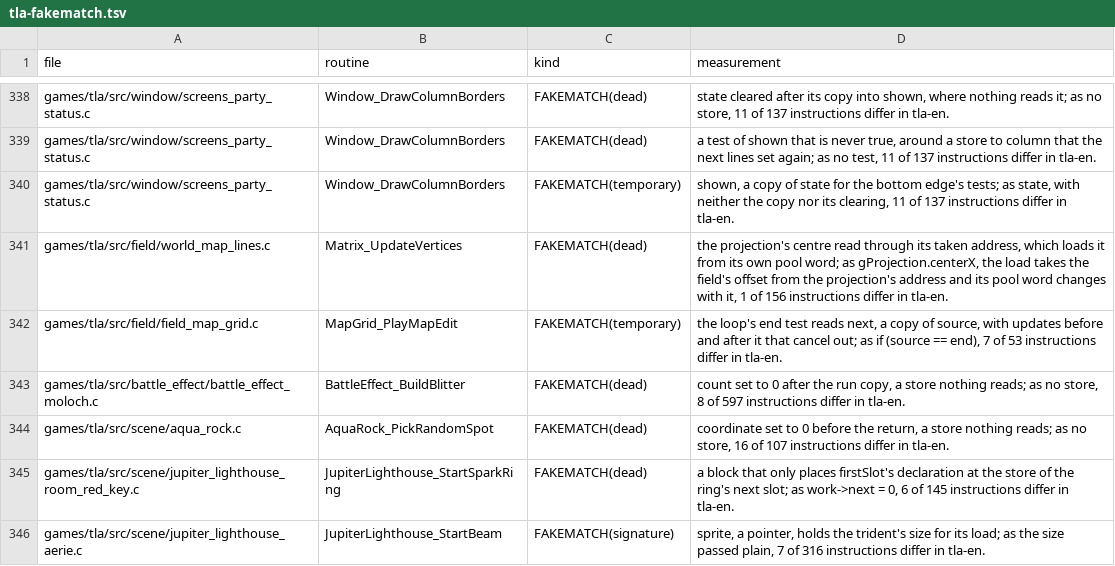
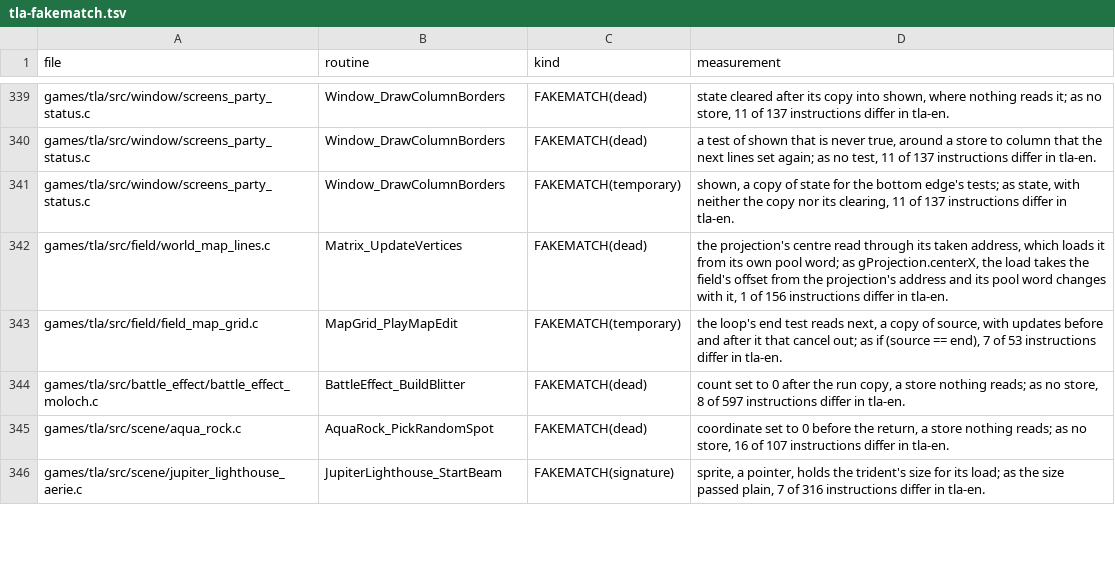
Before and after one commit to PascalPixel/alchemy-devtools, a TSV file: evidence/tla-fakematch.tsv, drawn as a sheet; only a part is shown, gaps mark what is left out; removed rows and columns are numbered as before the commit, all else as after; the diff covers the shown part only; the diff names each change by its address in the sheet, - before the commit and + after, or states it on an @@ line.

```diff
--- a/evidence/tla-fakematch.tsv
+++ b/evidence/tla-fakematch.tsv
-row 345: games/tla/src/scene/jupiter_lighthouse_room_red_key.c | JupiterLighthouse_StartSparkRing | FAKEMATCH(dead) | a block that only places firstSlot's declaration at the store of the ring's next slot; as work->next = 0, 6 of 145 instructions differ in tla-en.
```
Also changed, not shown: 3 added rows, 1 removed row and 4 edited cells elsewhere in this file, evidence/tbs-fakematch.tsv.
